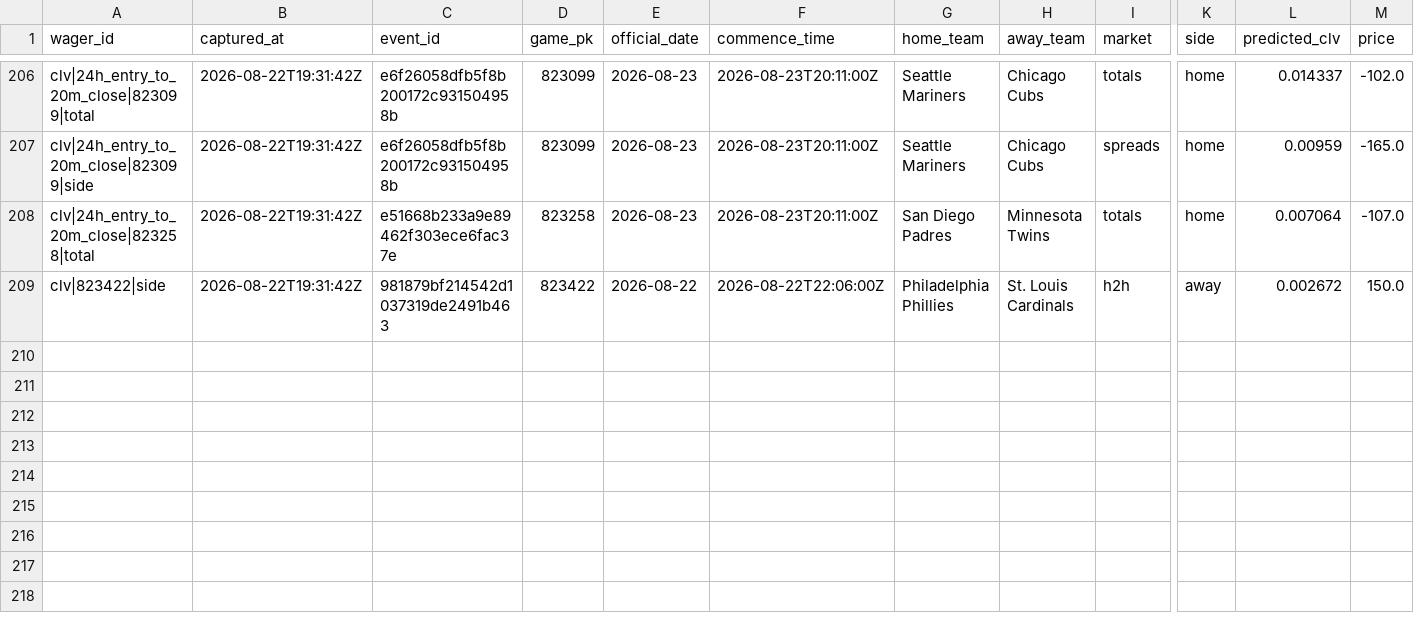
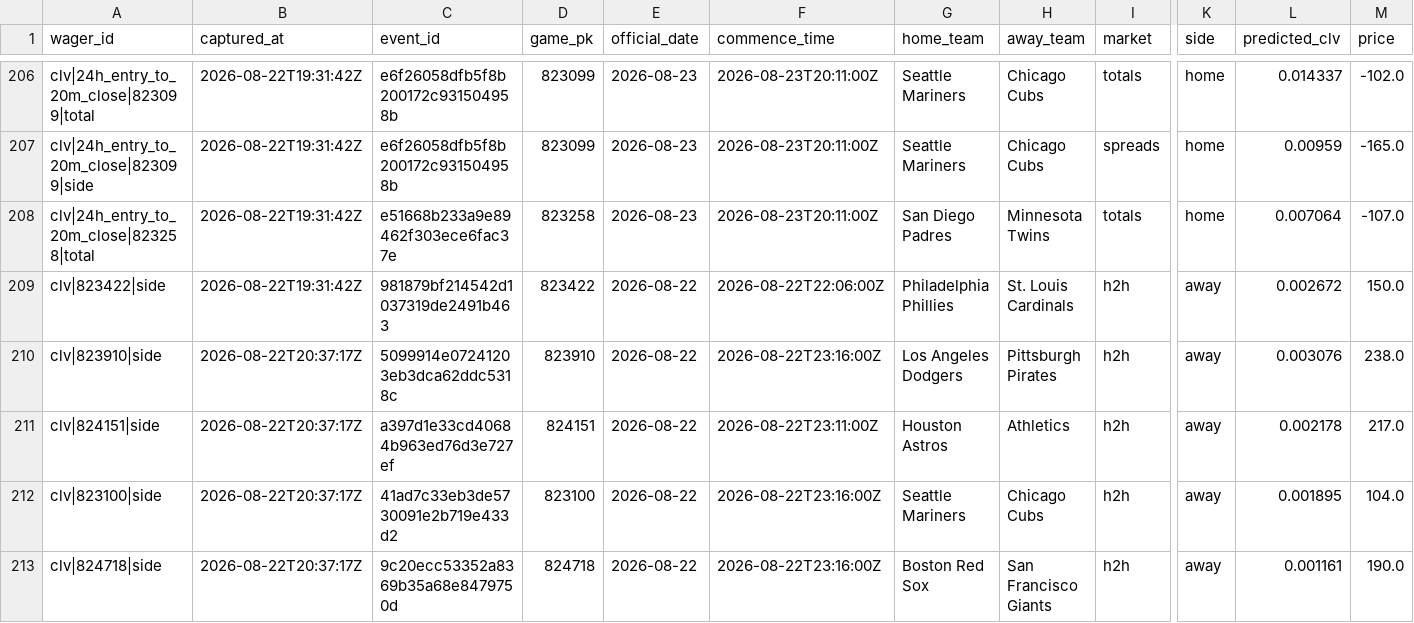
Before and after one commit to joshuakingsland/claude-diamond, a CSV file: data/clv_signals.csv, drawn as a sheet; only a part is shown, gaps mark what is left out; rows hold the shown columns only; the diff names each change by its address in the sheet, - before the commit and + after, or states it on an @@ line.

```diff
--- a/data/clv_signals.csv
+++ b/data/clv_signals.csv
+row 210: clv|823910|side | 2026-08-22T20:37:17Z | 5099914e07241203eb3dca62ddc5318c | 823910 | 2026-08-22 | 2026-08-22T23:16:00Z | Los Angeles Dodgers | Pittsburgh Pirates | h2h | away | 0.003076 | 238.0
+row 211: clv|824151|side | 2026-08-22T20:37:17Z | a397d1e33cd40684b963ed76d3e727ef | 824151 | 2026-08-22 | 2026-08-22T23:11:00Z | Houston Astros | Athletics | h2h | away | 0.002178 | 217.0
+row 212: clv|823100|side | 2026-08-22T20:37:17Z | 41ad7c33eb3de5730091e2b719e433d2 | 823100 | 2026-08-22 | 2026-08-22T23:16:00Z | Seattle Mariners | Chicago Cubs | h2h | away | 0.001895 | 104.0
+row 213: clv|824718|side | 2026-08-22T20:37:17Z | 9c20ecc53352a8369b35a68e8479750d | 824718 | 2026-08-22 | 2026-08-22T23:16:00Z | Boston Red Sox | San Francisco Giants | h2h | away | 0.001161 | 190.0
```
Also changed, not shown: data/lines_upcoming.csv, data/lineup_snapshots.csv, 15 other files.
